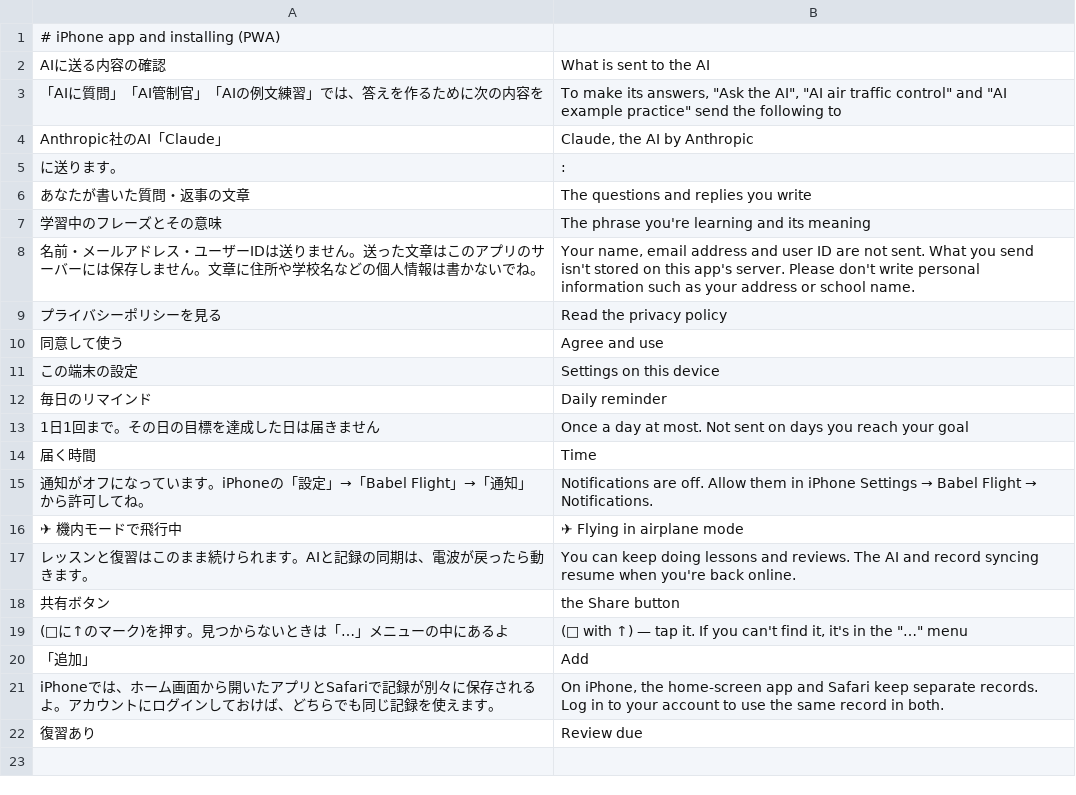
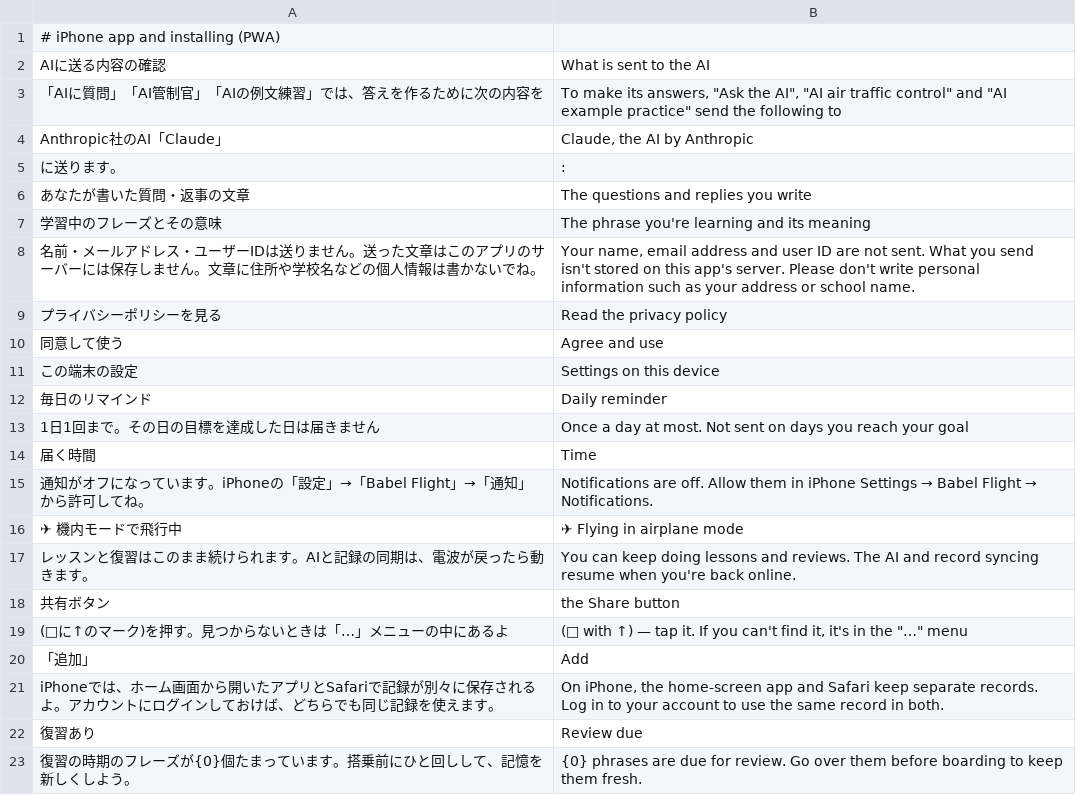
Before and after one commit to Yoshiusagi/Babel-Flight, a TSV file: app/babel-flight/i18n/en/app.tsv, drawn as a sheet; the diff names each change by its address in the sheet, - before the commit and + after, or states it on an @@ line.

```diff
--- a/app/babel-flight/i18n/en/app.tsv
+++ b/app/babel-flight/i18n/en/app.tsv
+row 23: 復習の時期のフレーズが{0}個たまっています。搭乗前にひと回しして、記憶を新しくしよう。 | {0} phrases are due for review. Go over them before boarding to keep them fresh.
```
Also changed, not shown: app/babel-flight/i18n/ko/app.tsv, app/babel-flight/i18n/zh/app.tsv, 5 other files.
